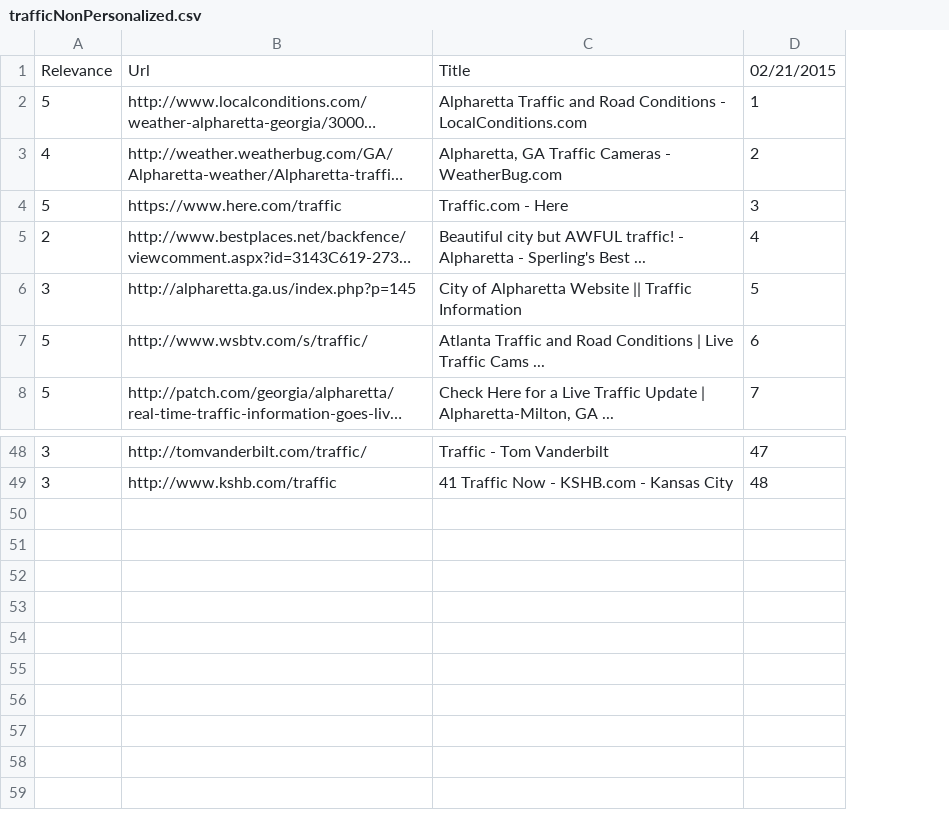
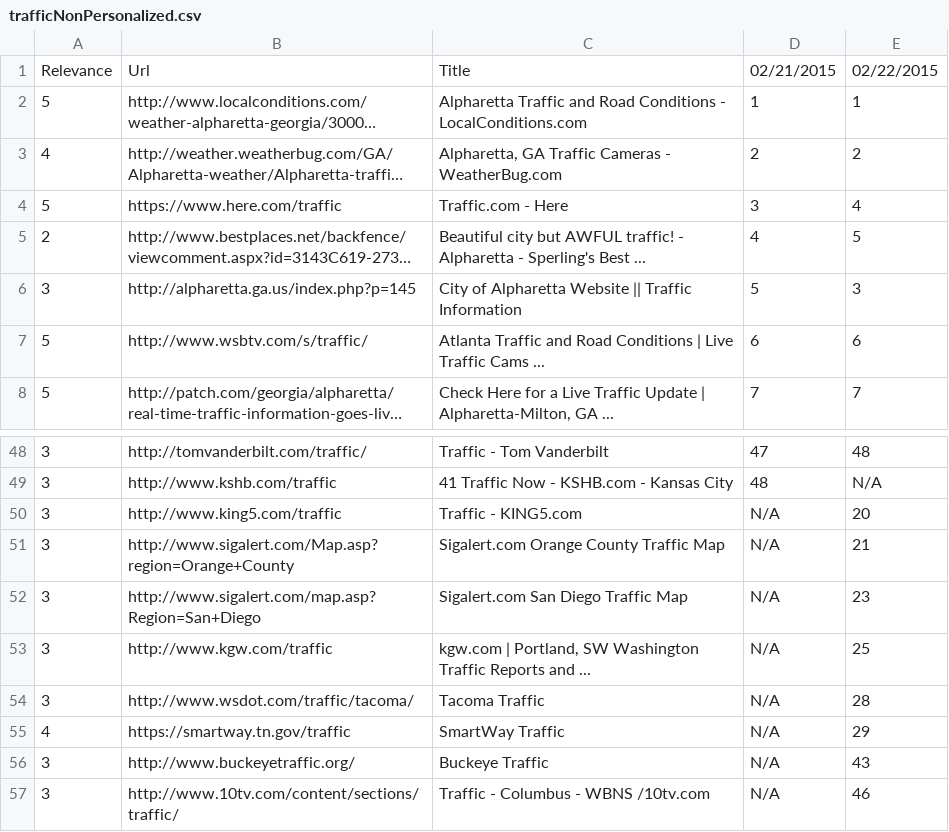
Before and after one commit to TKRKS/PersonalizedSearchBot, a CSV file: trafficNonPersonalized.csv, drawn as a sheet; only a part is shown, gaps mark what is left out; long unchanged cells end in …; the diff names each change by its address in the sheet, - before the commit and + after, or states it on an @@ line.

```diff
--- a/trafficNonPersonalized.csv
+++ b/trafficNonPersonalized.csv
+column E, rows 1-8: 02/22/2015 | 1 | 2 | 4 | 5 | 3 | 6 | 7; rows 48-49: 48 | N/A
+row 50: 3 | http://www.king5.com/traffic | Traffic - KING5.com | N/A | 20
+row 51: 3 | http://www.sigalert.com/Map.asp?region=Orange+County | Sigalert.com Orange County Traffic Map | N/A | 21
+row 52: 3 | http://www.sigalert.com/map.asp?Region=San+Diego | Sigalert.com San Diego Traffic Map | N/A | 23
+row 53: 3 | http://www.kgw.com/traffic | kgw.com | Portland, SW Washington Traffic Reports and ... | N/A | 25
+row 54: 3 | http://www.wsdot.com/traffic/tacoma/ | Tacoma Traffic | N/A | 28
+row 55: 4 | https://smartway.tn.gov/traffic | SmartWay Traffic | N/A | 29
+row 56: 3 | http://www.buckeyetraffic.org/ | Buckeye Traffic | N/A | 43
+row 57: 3 | http://www.10tv.com/content/sections/traffic/ | Traffic - Columbus - WBNS /10tv.com | N/A | 46
```
Also changed, not shown: drummingNonPersonalized.csv, drummingPersonalized.csv, 1 other file.
